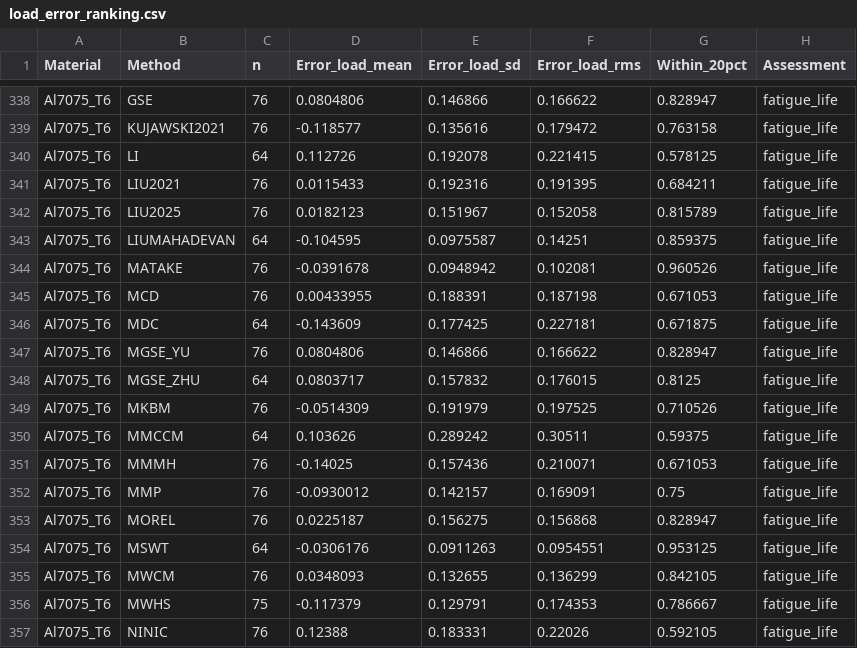
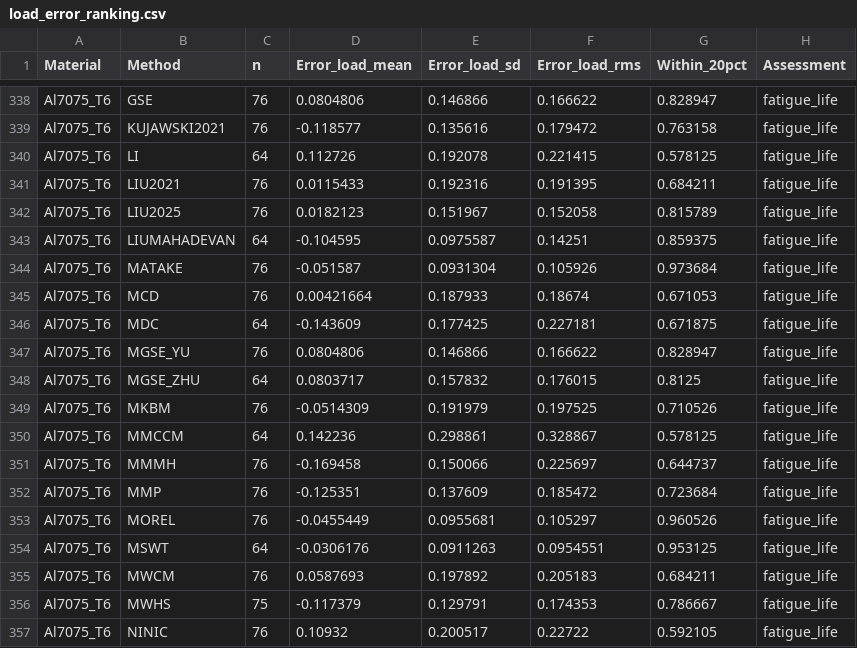
Before and after one commit to aakay90/multiaxial-fatigue, a CSV file: examples/data/load_error_ranking.csv, drawn as a sheet; only a part is shown, gaps mark what is left out; the diff covers the shown part only.

```diff
--- a/examples/data/load_error_ranking.csv
+++ b/examples/data/load_error_ranking.csv
@@ -343,4 +343,4 @@ Al7075_T6,LIU2025,76,0.0182123,0.151967,0.152058,0.815789,fatigue_life
 Al7075_T6,LIUMAHADEVAN,64,-0.104595,0.0975587,0.14251,0.859375,fatigue_life
-Al7075_T6,MATAKE,76,-0.0391678,0.0948942,0.102081,0.960526,fatigue_life
-Al7075_T6,MCD,76,0.00433955,0.188391,0.187198,0.671053,fatigue_life
+Al7075_T6,MATAKE,76,-0.051587,0.0931304,0.105926,0.973684,fatigue_life
+Al7075_T6,MCD,76,0.00421664,0.187933,0.18674,0.671053,fatigue_life
 Al7075_T6,MDC,64,-0.143609,0.177425,0.227181,0.671875,fatigue_life
@@ -349,9 +349,9 @@ Al7075_T6,MGSE_ZHU,64,0.0803717,0.157832,0.176015,0.8125,fatigue_life
 Al7075_T6,MKBM,76,-0.0514309,0.191979,0.197525,0.710526,fatigue_life
-Al7075_T6,MMCCM,64,0.103626,0.289242,0.30511,0.59375,fatigue_life
-Al7075_T6,MMMH,76,-0.14025,0.157436,0.210071,0.671053,fatigue_life
-Al7075_T6,MMP,76,-0.0930012,0.142157,0.169091,0.75,fatigue_life
-Al7075_T6,MOREL,76,0.0225187,0.156275,0.156868,0.828947,fatigue_life
+Al7075_T6,MMCCM,64,0.142236,0.298861,0.328867,0.578125,fatigue_life
+Al7075_T6,MMMH,76,-0.169458,0.150066,0.225697,0.644737,fatigue_life
+Al7075_T6,MMP,76,-0.125351,0.137609,0.185472,0.723684,fatigue_life
+Al7075_T6,MOREL,76,-0.0455449,0.0955681,0.105297,0.960526,fatigue_life
 Al7075_T6,MSWT,64,-0.0306176,0.0911263,0.0954551,0.953125,fatigue_life
-Al7075_T6,MWCM,76,0.0348093,0.132655,0.136299,0.842105,fatigue_life
+Al7075_T6,MWCM,76,0.0587693,0.197892,0.205183,0.684211,fatigue_life
 Al7075_T6,MWHS,75,-0.117379,0.129791,0.174353,0.786667,fatigue_life
-Al7075_T6,NINIC,76,0.12388,0.183331,0.22026,0.592105,fatigue_life
+Al7075_T6,NINIC,76,0.10932,0.200517,0.22722,0.592105,fatigue_life
```
Also changed, not shown: 57 edited cells elsewhere in this file, 9 other files.
